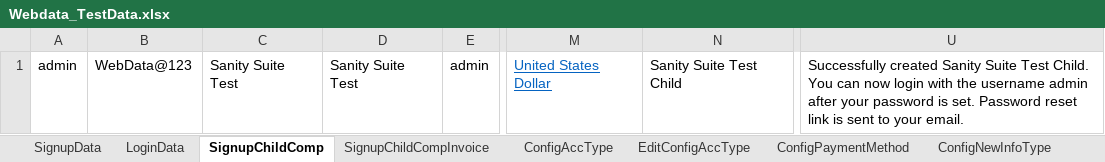
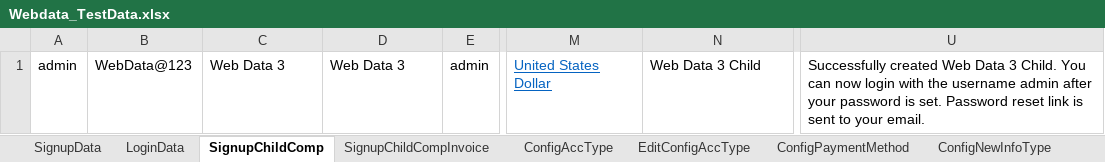
Before and after one commit to indianashu/WDAutomation, an Excel workbook: Webdata_TestData.xlsx, sheet SignupChildComp, drawn as a sheet; only a part is shown, gaps mark what is left out; values as stored, in another font and other column widths than the file's, no borders; the diff names each change by its address in the sheet, - before the commit and + after, or states it on an @@ line.

```diff
--- a/Webdata_TestData.xlsx (sheet SignupChildComp)
+++ b/Webdata_TestData.xlsx (sheet SignupChildComp)
-C1: Sanity Suite Test
+C1: Web Data 3
-D1: Sanity Suite Test
+D1: Web Data 3
-N1: Sanity Suite Test Child
+N1: Web Data 3 Child
-U1: Successfully created Sanity Suite Test Child. You…
+U1: Successfully created Web Data 3 Child. You…
```
Also changed, not shown: sheet AddProduct, sheet SignupChildCompInvoice, sheet ImpersonateInfo, sheet CopyProduct, sheet Mediation, sheet LoginData, 30 more sheets, 5 other files.
